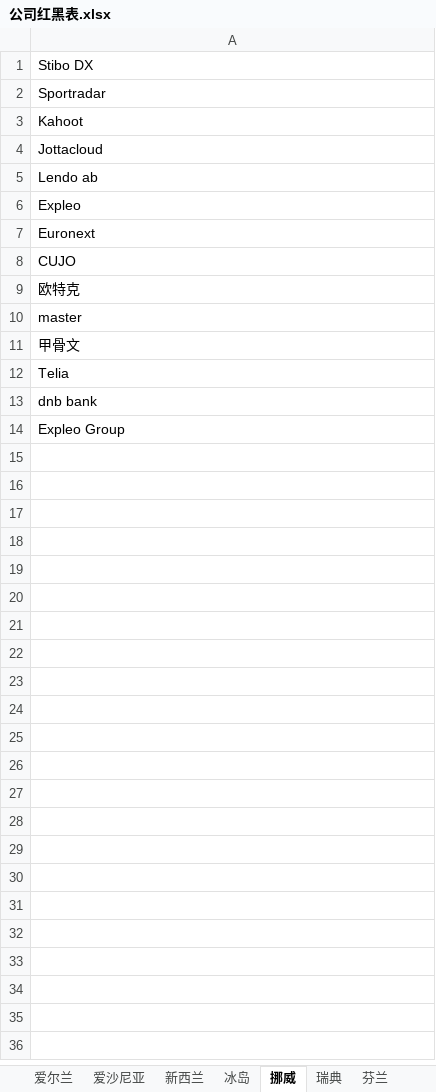
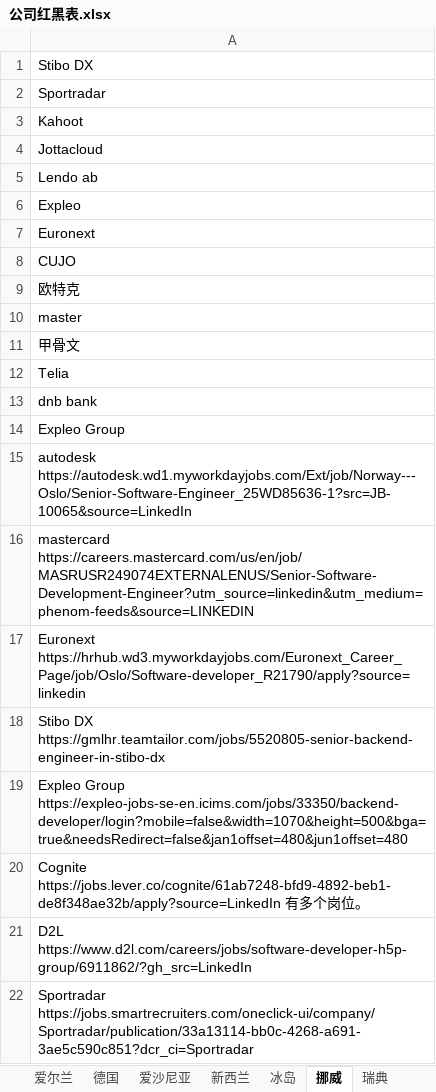
Before and after one commit to miku-wwl/we_pte, an Excel workbook: 公司红黑表.xlsx, sheet 挪威, drawn as a sheet; values as stored, in another font and other column widths than the file's, no borders; the diff names each change by its address in the sheet, - before the commit and + after, or states it on an @@ line.

Commit message:
feat: we_company

```diff
--- a/公司红黑表.xlsx (sheet 挪威)
+++ b/公司红黑表.xlsx (sheet 挪威)
+sheet tab: 德国
+row 15: autodesk https://autodesk.wd1.myworkdayjobs.com/Ext/job/Norway---Oslo/Senior-Software-Engineer_25WD85636-1?src=JB-10065&source=LinkedIn
+row 16: mastercard https://careers.mastercard.com/us/en/job/MASRUSR249074EXTERNALENUS/Senior-Software-Development-Engineer?utm_source=linkedin&utm_medium=phenom-feeds&source=LINKEDIN
+row 17: Euronext https://hrhub.wd3.myworkdayjobs.com/Euronext_Career_Page/job/Oslo/Software-developer_R21790/apply?source=linkedin
+row 18: Stibo DX https://gmlhr.teamtailor.com/jobs/5520805-senior-backend-engineer-in-stibo-dx
+row 19: Expleo Group https://expleo-jobs-se-en.icims.com/jobs/33350/backend-developer/login?mobile=false&width=1070&height=500&bga=true&needsRedirect=false&jan1offset=480&jun1offset=480
+row 20: Cognite https://jobs.lever.co/cognite/61ab7248-bfd9-4892-beb1-de8f348ae32b/apply?source=LinkedIn 有多个岗位。
+row 21: D2L https://www.d2l.com/careers/jobs/software-developer-h5p-group/6911862/?gh_src=LinkedIn
+row 22: Sportradar https://jobs.smartrecruiters.com/oneclick-ui/company/Sportradar/publication/33a13114-bb0c-4268-a691-3ae5c590c851?dcr_ci=Sportradar
```
Also changed, not shown: sheet 爱尔兰, sheet 瑞典, sheet 芬兰.
